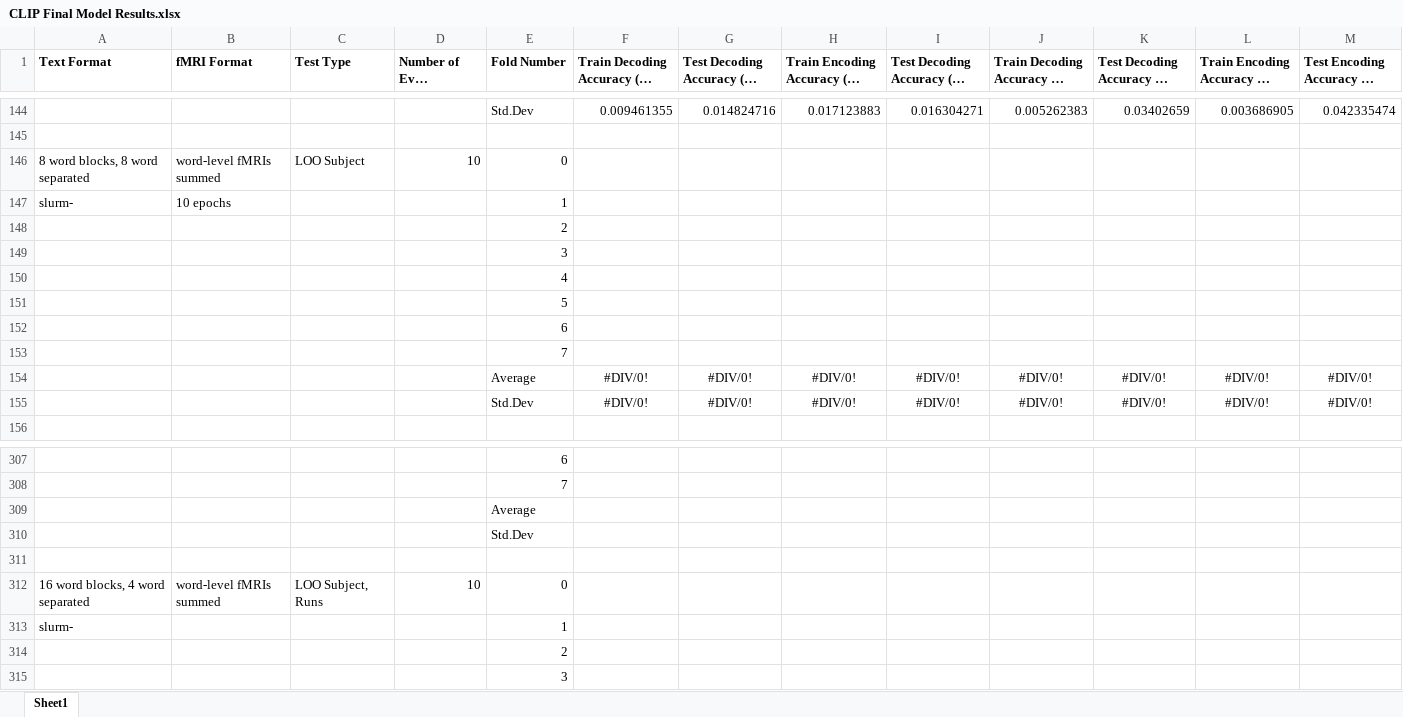
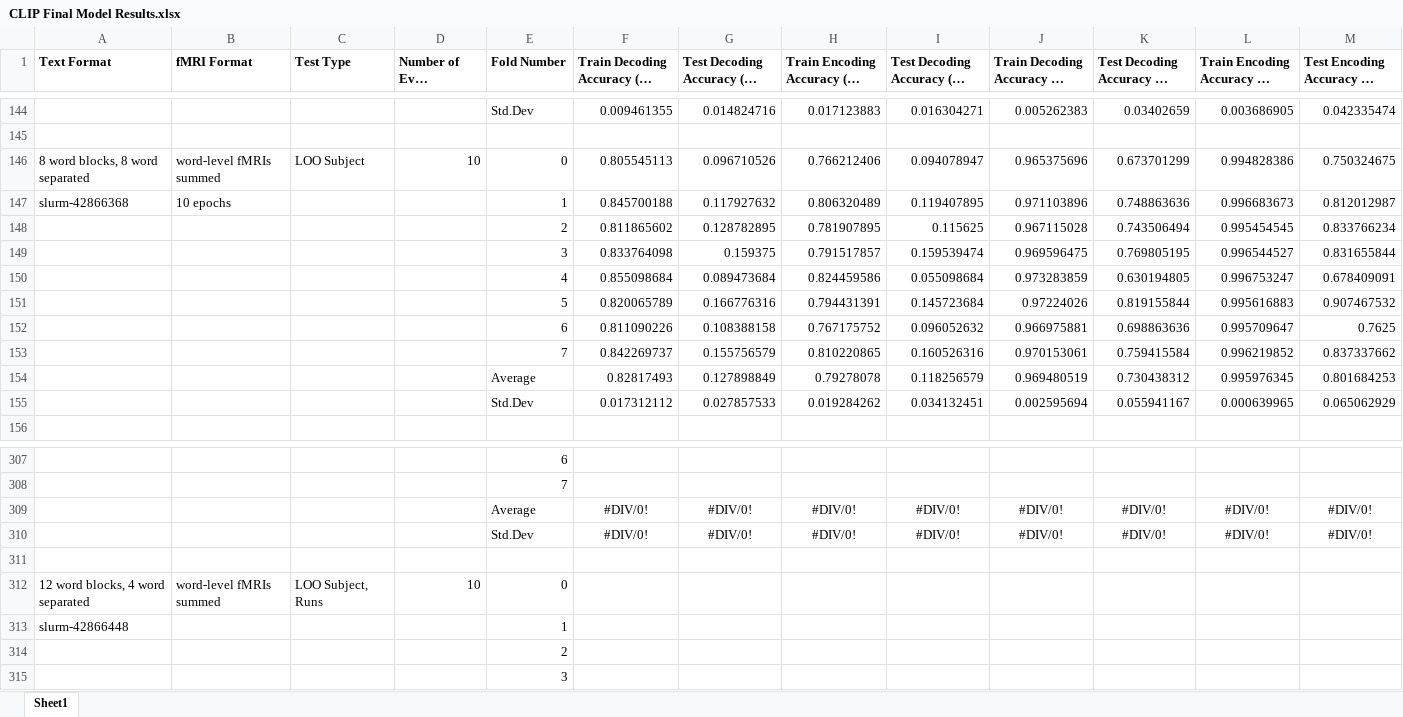
Before and after one commit to HarrisonFah/CMPUT624_Project, an Excel workbook: CLIP Final Model Results.xlsx, sheet Sheet1, drawn as a sheet; only a part is shown, gaps mark what is left out; long unchanged cells end in …; values as stored, in another font and other column widths than the file's, no borders; removed rows and columns are numbered as before the commit, all else as after; the diff covers the shown part only; the diff names each change by its address in the sheet, - before the commit and + after, or states it on an @@ line.

Commit message:
updated clip results

```diff
--- a/CLIP Final Model Results.xlsx (sheet Sheet1)
+++ b/CLIP Final Model Results.xlsx (sheet Sheet1)
-F146: (empty)
+F146: 0.805545113
-G146: (empty)
+G146: 0.096710526
-H146: (empty)
+H146: 0.766212406
-I146: (empty)
+I146: 0.094078947
-J146: (empty)
+J146: 0.965375696
-K146 (Test Decoding Accuracy (2 batch)): (empty)
+K146 (Test Decoding Accuracy (2 batch)): 0.673701299
-L146: (empty)
+L146: 0.994828386
-M146 (Test Encoding Accuracy (2 batch)): (empty)
+M146 (Test Encoding Accuracy (2 batch)): 0.750324675
-row 147: slurm- | 10 epochs |  |  | 1
-row 148:  |  |  |  | 2
-row 149:  |  |  |  | 3
-row 150:  |  |  |  | 4
-row 151:  |  |  |  | 5
-row 152:  |  |  |  | 6
-row 153:  |  |  |  | 7
-row 154:  |  |  |  | Average | #DIV/0! | #DIV/0! | #DIV/0! | #DIV/0! | #DIV/0! | #DIV/0! | #DIV/0! | #DIV/0!
-row 155:  |  |  |  | Std.Dev | #DIV/0! | #DIV/0! | #DIV/0! | #DIV/0! | #DIV/0! | #DIV/0! | #DIV/0! | #DIV/0!
+row 147: slurm-42866368 | 10 epochs |  |  | 1 | 0.845700188 | 0.117927632 | 0.806320489 | 0.119407895 | 0.971103896 | 0.748863636 | 0.996683673 | 0.812012987
+row 148:  |  |  |  | 2 | 0.811865602 | 0.128782895 | 0.781907895 | 0.115625 | 0.967115028 | 0.743506494 | 0.995454545 | 0.833766234
+row 149:  |  |  |  | 3 | 0.833764098 | 0.159375 | 0.791517857 | 0.159539474 | 0.969596475 | 0.769805195 | 0.996544527 | 0.831655844
+row 150:  |  |  |  | 4 | 0.855098684 | 0.089473684 | 0.824459586 | 0.055098684 | 0.973283859 | 0.630194805 | 0.996753247 | 0.678409091
+row 151:  |  |  |  | 5 | 0.820065789 | 0.166776316 | 0.794431391 | 0.145723684 | 0.97224026 | 0.819155844 | 0.995616883 | 0.907467532
+row 152:  |  |  |  | 6 | 0.811090226 | 0.108388158 | 0.767175752 | 0.096052632 | 0.966975881 | 0.698863636 | 0.995709647 | 0.7625
+row 153:  |  |  |  | 7 | 0.842269737 | 0.155756579 | 0.810220865 | 0.160526316 | 0.970153061 | 0.759415584 | 0.996219852 | 0.837337662
+row 154:  |  |  |  | Average | 0.82817493 | 0.127898849 | 0.79278078 | 0.118256579 | 0.969480519 | 0.730438312 | 0.995976345 | 0.801684253
+row 155:  |  |  |  | Std.Dev | 0.017312112 | 0.027857533 | 0.019284262 | 0.034132451 | 0.002595694 | 0.055941167 | 0.000639965 | 0.065062929
-row 309:  |  |  |  | Average
-row 310:  |  |  |  | Std.Dev
@@ row 88 moved to row 309: Average @@
@@ row 89 moved to row 310: Std.Dev @@
-A312 (Text Format): 16 word blocks, 4 word separated
+A312 (Text Format): 12 word blocks, 4 word separated
-A313 (Text Format): slurm-
+A313 (Text Format): slurm-42866448
```
Also changed, not shown: 120 added rows, 52 removed rows, 18 moved rows and 66 edited cells elsewhere in this sheet, 1 other file.
